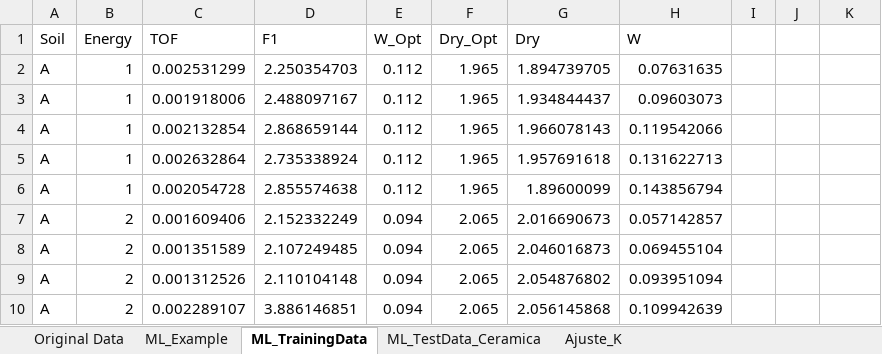
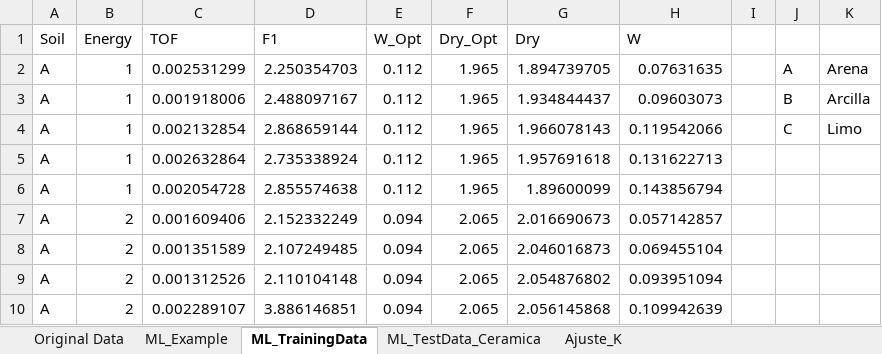
Before and after one commit to pabseb22/SingleSolitaryWaveAnalysis, an Excel workbook: ML_SSW_2025/Analysis_ML_Data.xlsx, sheet ML_TrainingData, drawn as a sheet; only a part is shown; values as stored, in another font and other column widths than the file's, no borders; the diff names each change by its address in the sheet, - before the commit and + after, or states it on an @@ line.

```diff
--- a/ML_SSW_2025/Analysis_ML_Data.xlsx (sheet ML_TrainingData)
+++ b/ML_SSW_2025/Analysis_ML_Data.xlsx (sheet ML_TrainingData)
-J2: (empty)
+J2: A
-K2: (empty)
+K2: Arena
-J3: (empty)
+J3: B
-K3: (empty)
+K3: Arcilla
-J4: (empty)
+J4: C
-K4: (empty)
+K4: Limo
```
Also changed, not shown: sheet ML_TestData_Ceramica, sheet Ajuste_K, charts or pictures, ML_SSW_2025/MedicionesSueloCeramica2024/secondary_TOF_results.xlsx, SSW_CurvaCalibracion.xlsx, 9 other files.
